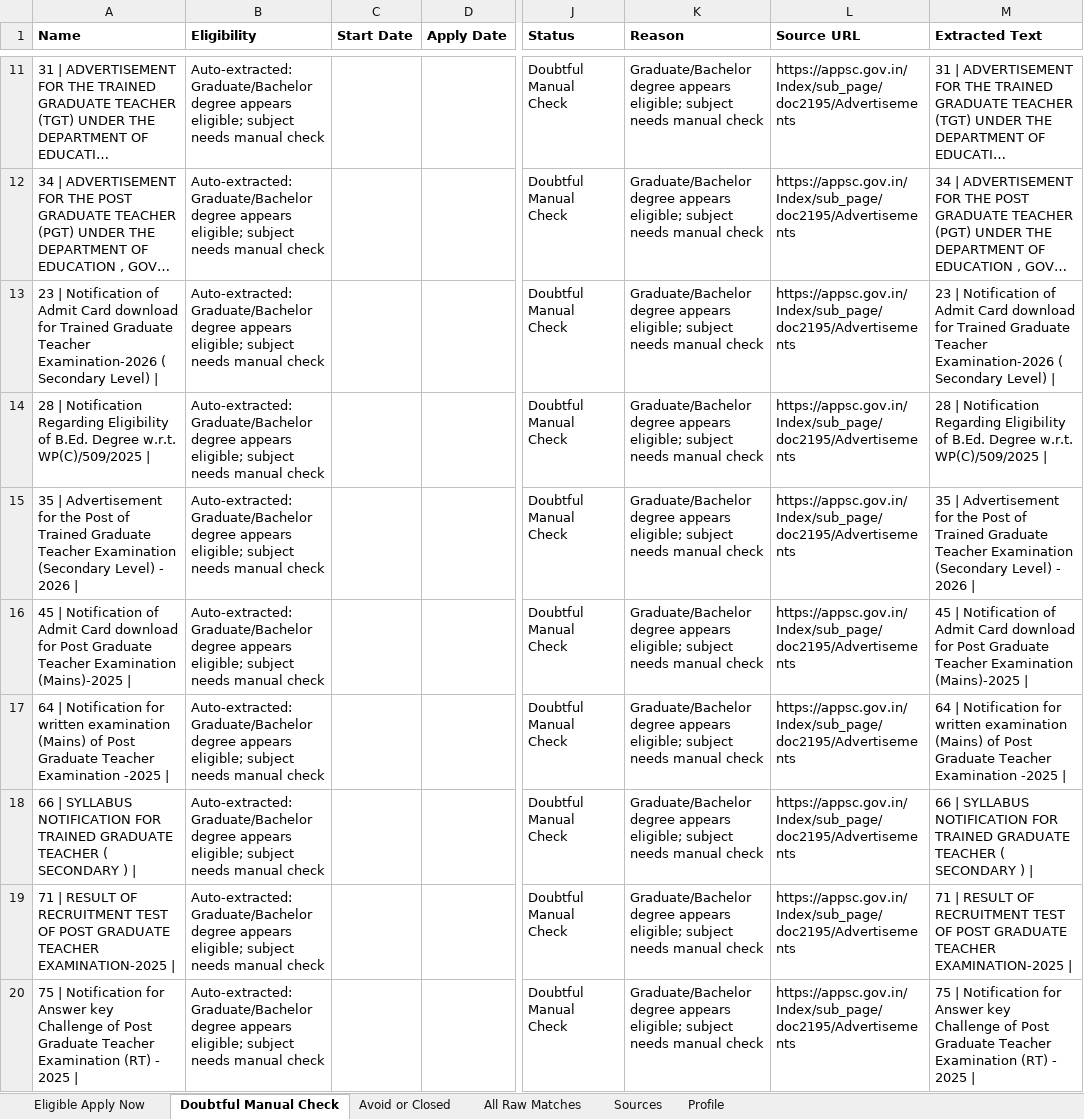
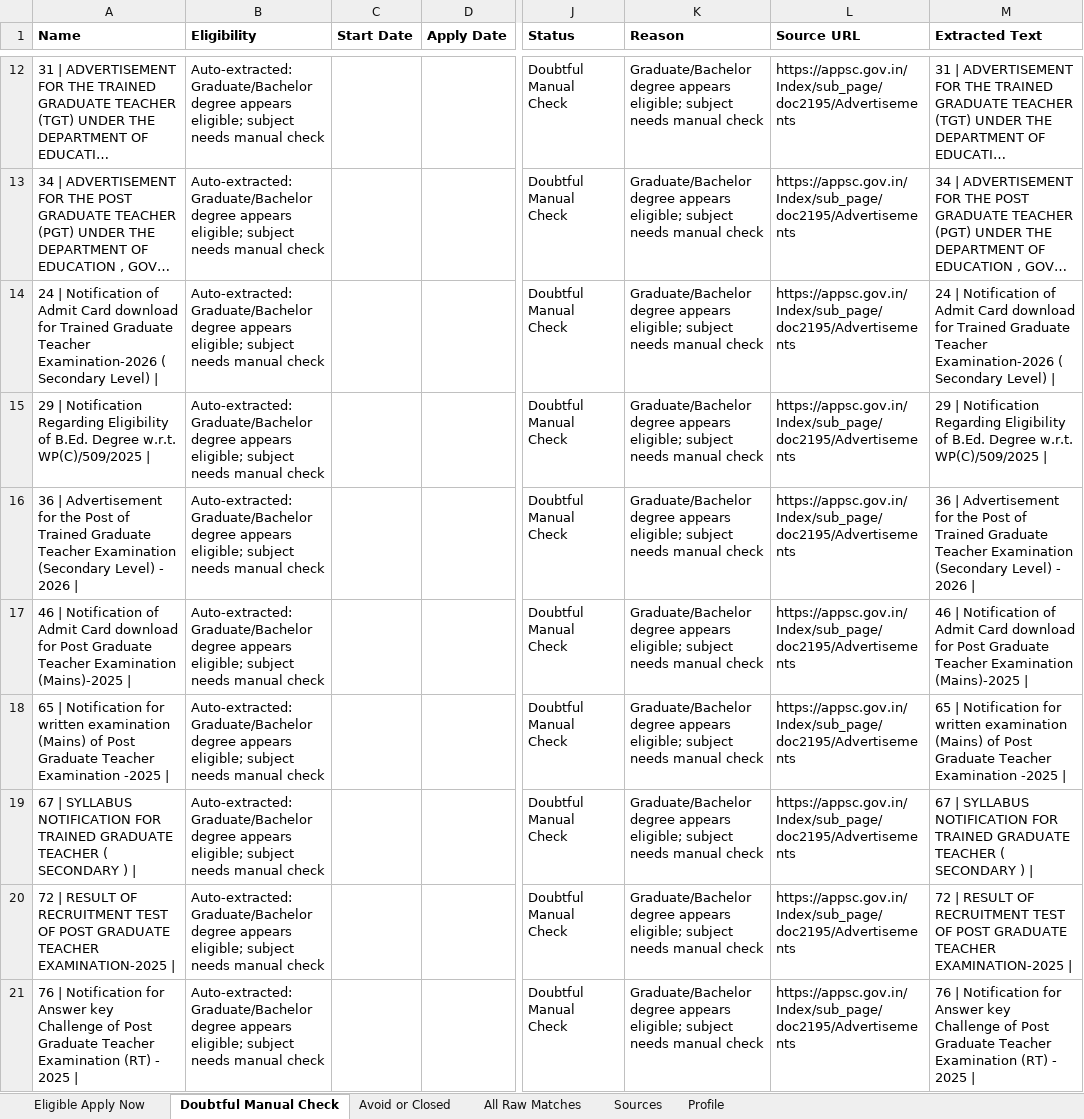
Before and after one commit to cshemant/LearnWithHemant, an Excel workbook: jobs/government_jobs_tracker.xlsx, sheet Doubtful Manual Check, drawn as a sheet; only a part is shown, gaps mark what is left out; long unchanged cells end in …; values as stored, in another font and other column widths than the file's, no borders; addresses are those after the commit; the diff covers the shown part only; the diff names each change by its address in the sheet, - before the commit and + after, or states it on an @@ line.

```diff
--- a/jobs/government_jobs_tracker.xlsx (sheet Doubtful Manual Check)
+++ b/jobs/government_jobs_tracker.xlsx (sheet Doubtful Manual Check)
-A14 (Name): 23 | Notification…
+A14 (Name): 24 | Notification…
-M14 (Extracted Text): 23 | Notification…
+M14 (Extracted Text): 24 | Notification…
-A15 (Name): 28 | Notification…
+A15 (Name): 29 | Notification…
-M15 (Extracted Text): 28 | Notification…
+M15 (Extracted Text): 29 | Notification…
-A16 (Name): 35 | Advertisement…
+A16 (Name): 36 | Advertisement…
-M16 (Extracted Text): 35 | Advertisement…
+M16 (Extracted Text): 36 | Advertisement…
-A17 (Name): 45 | Notification…
+A17 (Name): 46 | Notification…
-M17 (Extracted Text): 45 | Notification…
+M17 (Extracted Text): 46 | Notification…
-A18 (Name): 64 | Notification…
+A18 (Name): 65 | Notification…
-M18 (Extracted Text): 64 | Notification…
+M18 (Extracted Text): 65 | Notification…
-A19 (Name): 66 | SYLLABUS…
+A19 (Name): 67 | SYLLABUS…
-M19 (Extracted Text): 66 | SYLLABUS…
+M19 (Extracted Text): 67 | SYLLABUS…
-A20 (Name): 71 | RESULT…
+A20 (Name): 72 | RESULT…
-M20 (Extracted Text): 71 | RESULT…
+M20 (Extracted Text): 72 | RESULT…
-A21 (Name): 75 | Notification…
+A21 (Name): 76 | Notification…
-M21 (Extracted Text): 75 | Notification…
+M21 (Extracted Text): 76 | Notification…
```
Also changed, not shown: 6 added rows, 1 removed row and 21 edited cells elsewhere in this sheet, sheet All Raw Matches, sheet Avoid or Closed, sheet Eligible Apply Now, 36 other files.
